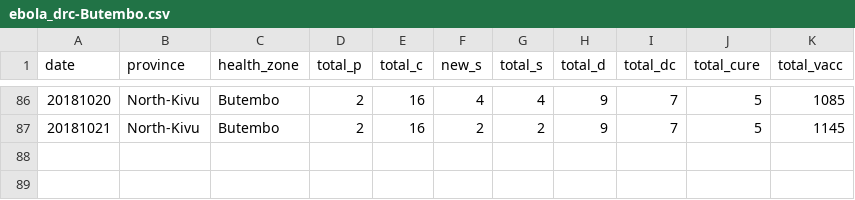
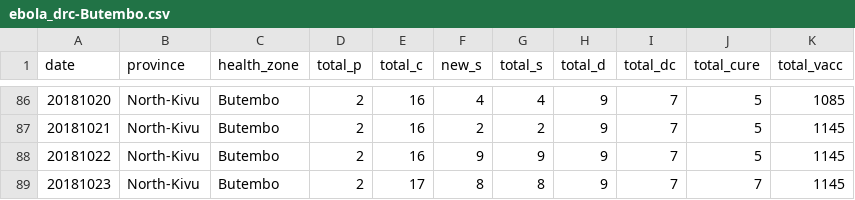
Before and after one commit to sophiemeakin/ebola_drc, a CSV file: data/health_zone/ebola_drc-Butembo.csv, drawn as a sheet; only a part is shown, gaps mark what is left out; the diff names each change by its address in the sheet, - before the commit and + after, or states it on an @@ line.

```diff
--- a/data/health_zone/ebola_drc-Butembo.csv
+++ b/data/health_zone/ebola_drc-Butembo.csv
+row 88: 20181022 | North-Kivu | Butembo | 2 | 16 | 9 | 9 | 9 | 7 | 5 | 1145
+row 89: 20181023 | North-Kivu | Butembo | 2 | 17 | 8 | 8 | 9 | 7 | 7 | 1145
```
Also changed, not shown: data/health_zone/ebola_drc-Beni.csv, data/health_zone/ebola_drc-Kalunguta.csv, 15 other files.
